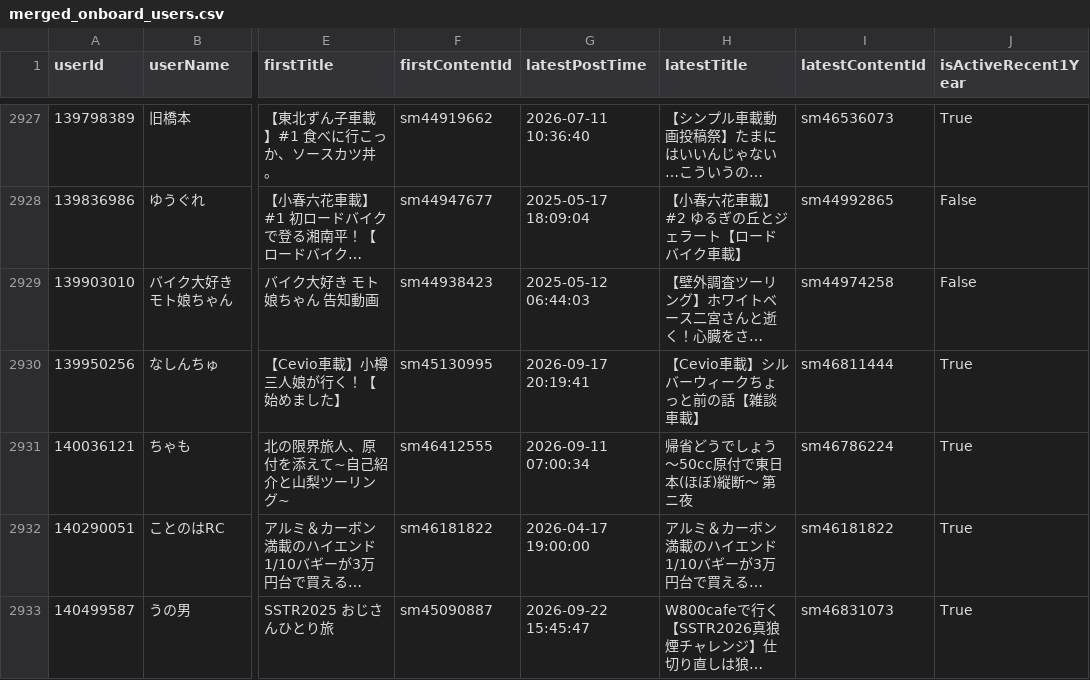
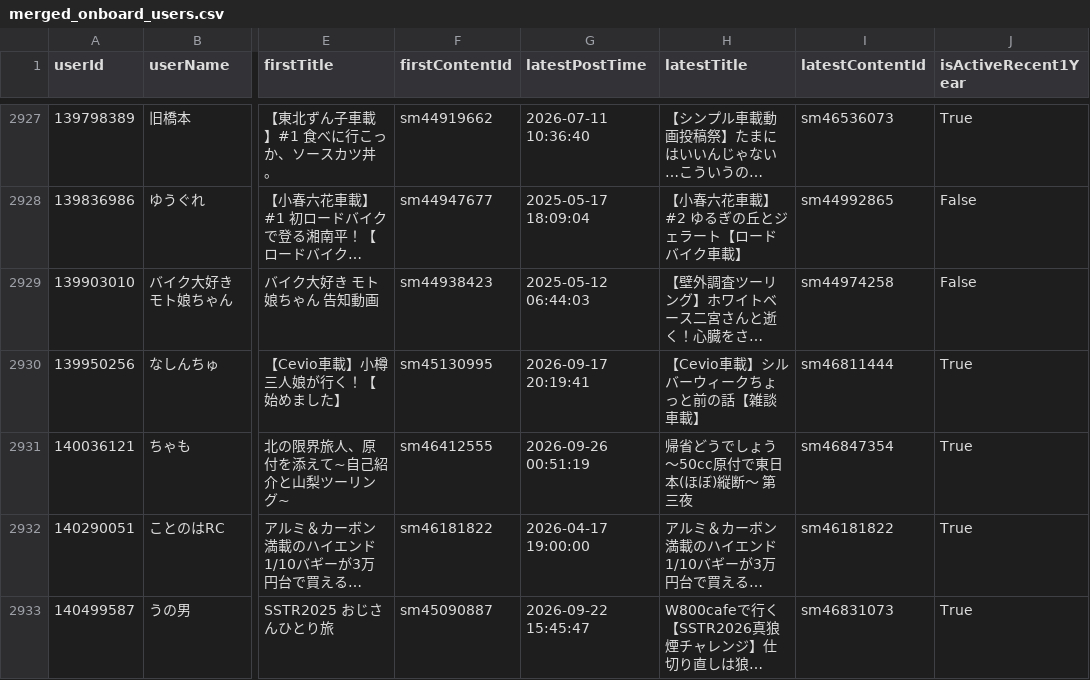
Before and after one commit to estshorter/nico-onboard-viewer, a CSV file: merged_onboard_users.csv, drawn as a sheet; only a part is shown, gaps mark what is left out; long unchanged cells end in …; the diff covers the shown part only; the diff names each change by its address in the sheet, - before the commit and + after, or states it on an @@ line.

```diff
--- a/merged_onboard_users.csv
+++ b/merged_onboard_users.csv
-G2931 (latestPostTime): 2026-09-11 07:00:34
+G2931 (latestPostTime): 2026-09-26 00:51:19
-H2931 (latestTitle): 帰省どうでしょう～50cc原付で東日本(ほぼ)縦断～ 第ニ夜
+H2931 (latestTitle): 帰省どうでしょう～50cc原付で東日本(ほぼ)縦断～ 第三夜
-I2931 (latestContentId): sm46786224
+I2931 (latestContentId): sm46847354
```
Also changed, not shown: 159 edited cells elsewhere in this file, merged_active_onboard_users.csv, 4 other files.
